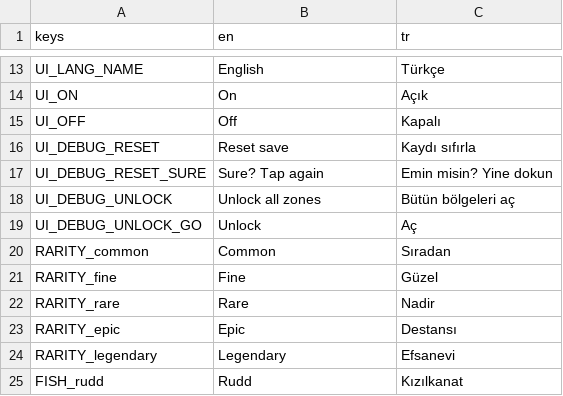
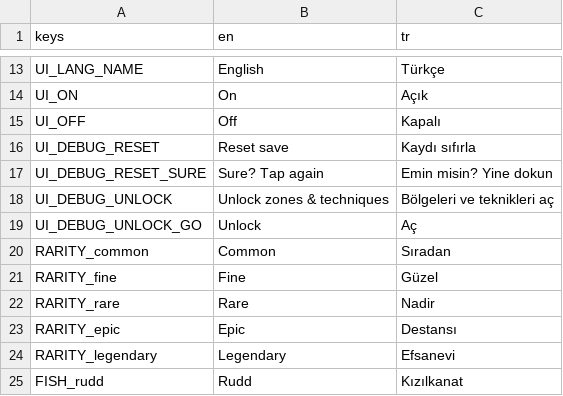
Before and after one commit to ErsinAydogmuss/game1, a CSV file: localization/strings.csv, drawn as a sheet; only a part is shown, gaps mark what is left out.

```diff
--- a/localization/strings.csv
+++ b/localization/strings.csv
@@ -17,3 +17,3 @@ UI_DEBUG_RESET,Reset save,Kaydı sıfırla
 UI_DEBUG_RESET_SURE,Sure? Tap again,Emin misin? Yine dokun
-UI_DEBUG_UNLOCK,Unlock all zones,Bütün bölgeleri aç
+UI_DEBUG_UNLOCK,Unlock zones & techniques,Bölgeleri ve teknikleri aç
 UI_DEBUG_UNLOCK_GO,Unlock,Aç
```
Also changed, not shown: 6 other files.
